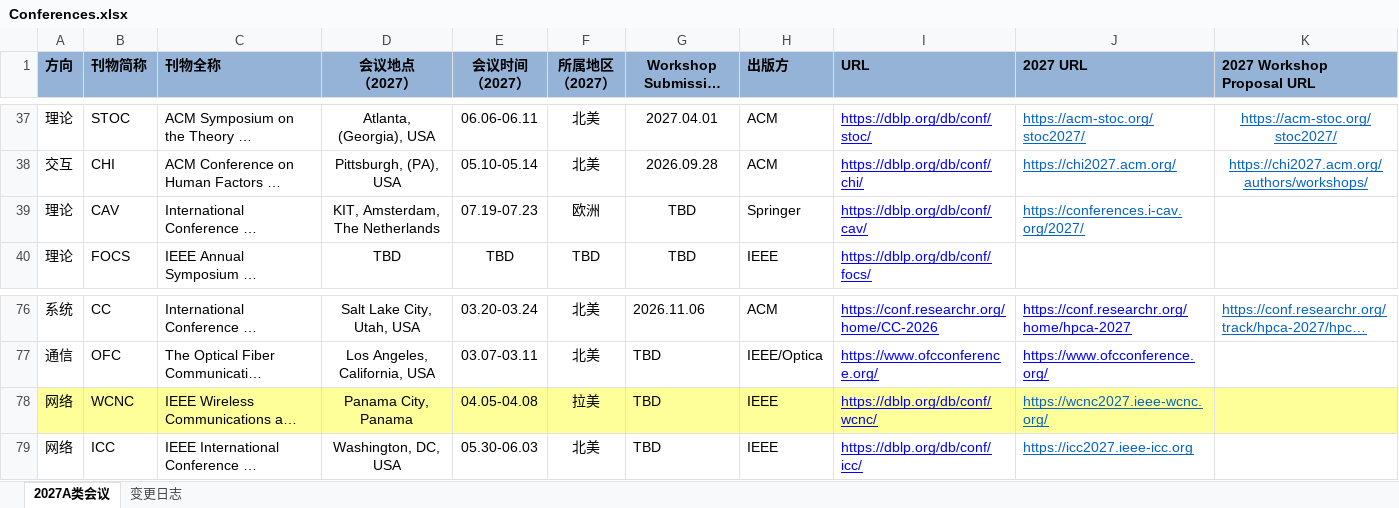
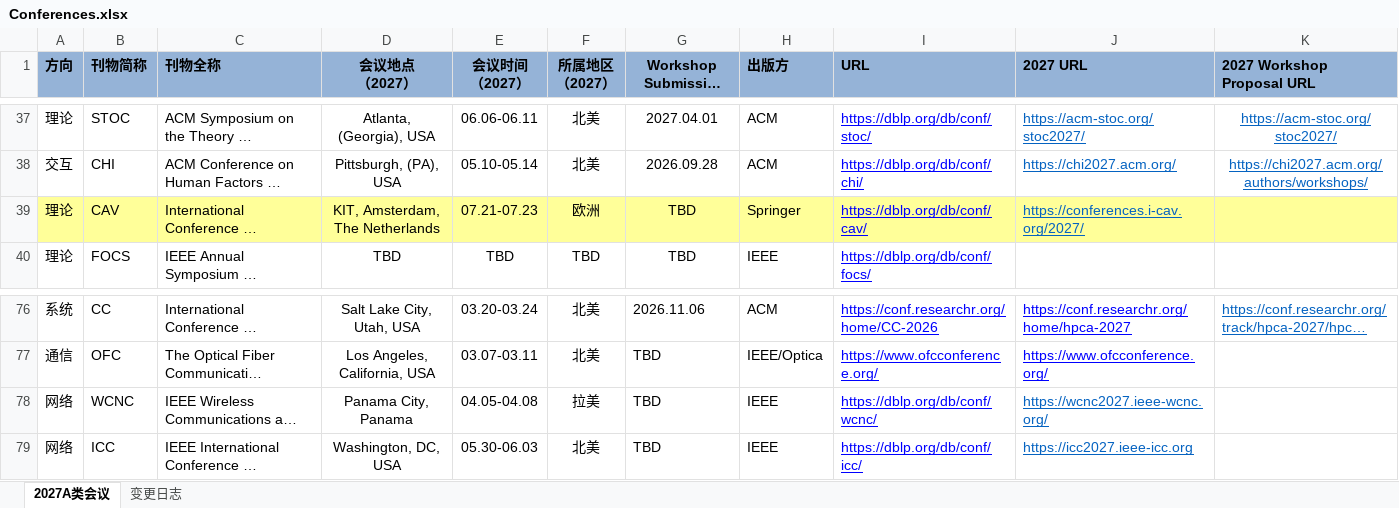
Before and after one commit to Suri628/ConferenceTracker, an Excel workbook: data/Conferences.xlsx, sheet 2027A类会议, drawn as a sheet; only a part is shown, gaps mark what is left out; long unchanged cells end in …; values as stored, in another font and other column widths than the file's, no borders; the diff covers the shown part only; the diff names each change by its address in the sheet, - before the commit and + after, or states it on an @@ line.

```diff
--- a/data/Conferences.xlsx (sheet 2027A类会议)
+++ b/data/Conferences.xlsx (sheet 2027A类会议)
-A39:K39 fill: none
+A39:K39 fill: #FFFF99
-E39 (会议时间 （2027）): 07.19-07.23
+E39 (会议时间 （2027）): 07.21-07.23
-A78:K78 fill: #FFFF99
+A78:K78 fill: none
```
Also changed, not shown: 12 edited cells and cell formats elsewhere in this sheet, sheet 变更日志.
